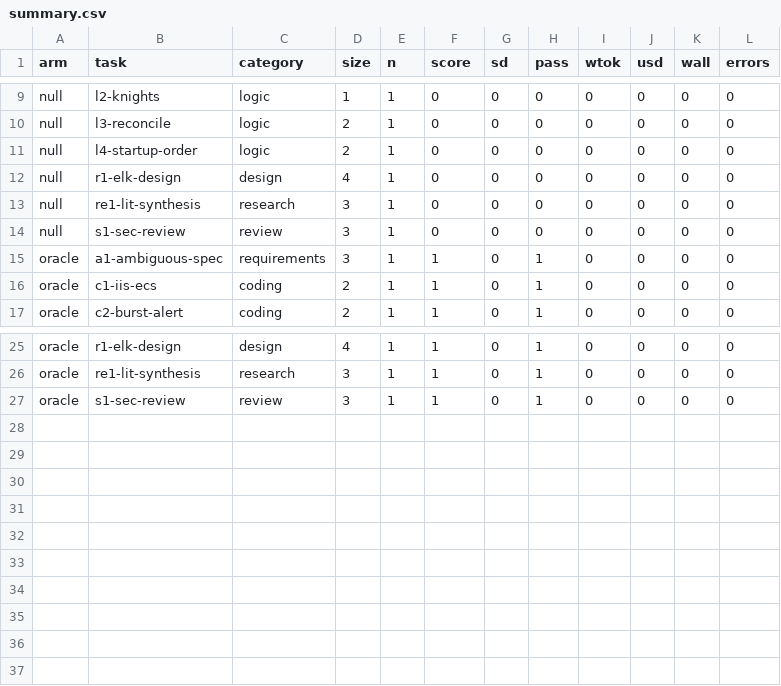
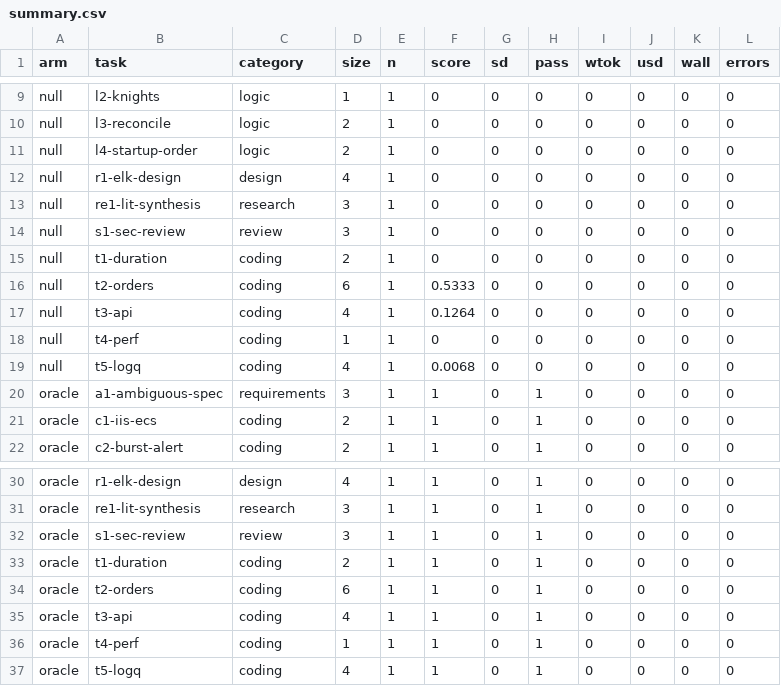
Before and after one commit to tom18072001/CCoding, a CSV file: bench/vs-claude/results/selftest/summary.csv, drawn as a sheet; only a part is shown, gaps mark what is left out.

```diff
--- a/bench/vs-claude/results/selftest/summary.csv
+++ b/bench/vs-claude/results/selftest/summary.csv
@@ -14,2 +14,7 @@ null,re1-lit-synthesis,research,3,1,0,0,0,0,0,0,0
 null,s1-sec-review,review,3,1,0,0,0,0,0,0,0
+null,t1-duration,coding,2,1,0,0,0,0,0,0,0
+null,t2-orders,coding,6,1,0.5333,0,0,0,0,0,0
+null,t3-api,coding,4,1,0.1264,0,0,0,0,0,0
+null,t4-perf,coding,1,1,0,0,0,0,0,0,0
+null,t5-logq,coding,4,1,0.0068,0,0,0,0,0,0
 oracle,a1-ambiguous-spec,requirements,3,1,1,0,1,0,0,0,0
@@ -27 +32,6 @@ oracle,re1-lit-synthesis,research,3,1,1,0,1,0,0,0,0
 oracle,s1-sec-review,review,3,1,1,0,1,0,0,0,0
+oracle,t1-duration,coding,2,1,1,0,1,0,0,0,0
+oracle,t2-orders,coding,6,1,1,0,1,0,0,0,0
+oracle,t3-api,coding,4,1,1,0,1,0,0,0,0
+oracle,t4-perf,coding,1,1,1,0,1,0,0,0,0
+oracle,t5-logq,coding,4,1,1,0,1,0,0,0,0
```
Also changed, not shown: 8 other files.
